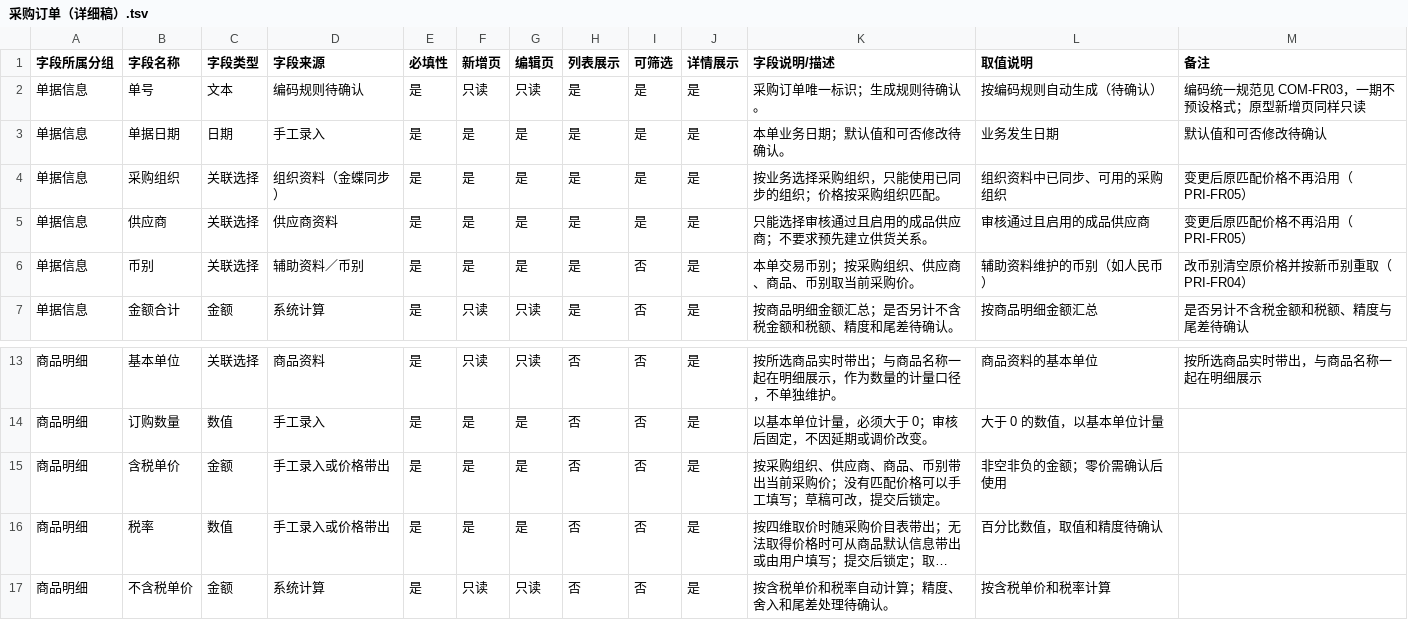
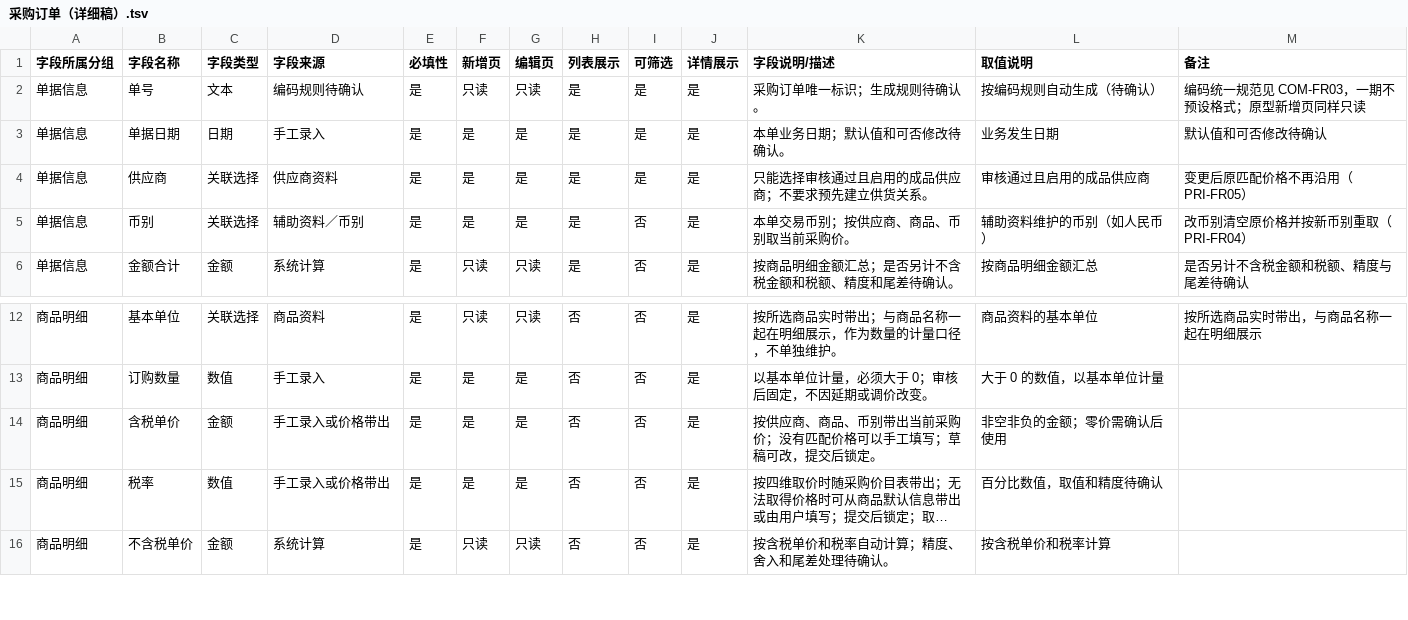
Before and after one commit to TopVitamin/QS-ERP-Project, a TSV file: 04-产品设计方案/20260812-ERP项目第一版框架搭建/字段清单合集/采购相关/采购订单（详细稿）.tsv, drawn as a sheet; only a part is shown, gaps mark what is left out; long unchanged cells end in …; removed rows and columns are numbered as before the commit, all else as after; the diff names each change by its address in the sheet, - before the commit and + after, or states it on an @@ line.

Commit message:
docs: 组织退场（一期单主体），01–04 与原型菜单同步
- 一期单主体：ERP 不建组织档案；推金蝶不传主体，由金蝶按默认账套入账（待接口设计确认）
- 价目表维度改为供应商／客户范围＋商品＋币别；商品建档只生成一条采购价和一条销售基准价
- 逻辑仓不再挂库存组织，库存唯一键＝逻辑仓＋商品；调拨统一为仓间调拨
- 删除 02/10-组织 与字段清单组织资料；03/05 改名《主数据准备》；09 菜单删「组织资料」
- 01 四篇、02 十篇、03 八篇、04 系统架构三篇与菜单附录、采购清单、逻辑仓/商品资料同步
- 校验：全仓无残留（除历史版本行）、无断链、22 份 TSV 结构通过、原型 build 与 test:sites 通过

```diff
--- a/04-产品设计方案/20260812-ERP项目第一版框架搭建/字段清单合集/采购相关/采购订单（详细稿）.tsv
+++ b/04-产品设计方案/20260812-ERP项目第一版框架搭建/字段清单合集/采购相关/采购订单（详细稿）.tsv
-row 4: 单据信息 | 采购组织 | 关联选择 | 组织资料（金蝶同步） | 是 | 是 | 是 | 是 | 是 | 是 | 按业务选择采购组织，只能使用已同步的组织；价格按采购组织匹配。 | 组织资料中已同步、可用的采购组织 | 变更后原匹配价格不再沿用（PRI-FR05）
-K5 (字段说明/描述): 本单交易币别；按采购组织、供应商、商品、币别取当前采购价。
+K5 (字段说明/描述): 本单交易币别；按供应商、商品、币别取当前采购价。
-K14 (字段说明/描述): 按采购组织、供应商、商品、币别带出当前采购价；没有匹配价格可以手工填写；草稿可改，提交后锁定。
+K14 (字段说明/描述): 按供应商、商品、币别带出当前采购价；没有匹配价格可以手工填写；草稿可改，提交后锁定。
```
Also changed, not shown: 04-产品设计方案/20260812-ERP项目第一版框架搭建/字段清单合集/基础资料/仓库资料/逻辑仓资料（初稿）.tsv, 04-产品设计方案/20260812-ERP项目第一版框架搭建/字段清单合集/采购相关/采购入库单（详细稿）.tsv, 44 other files.
